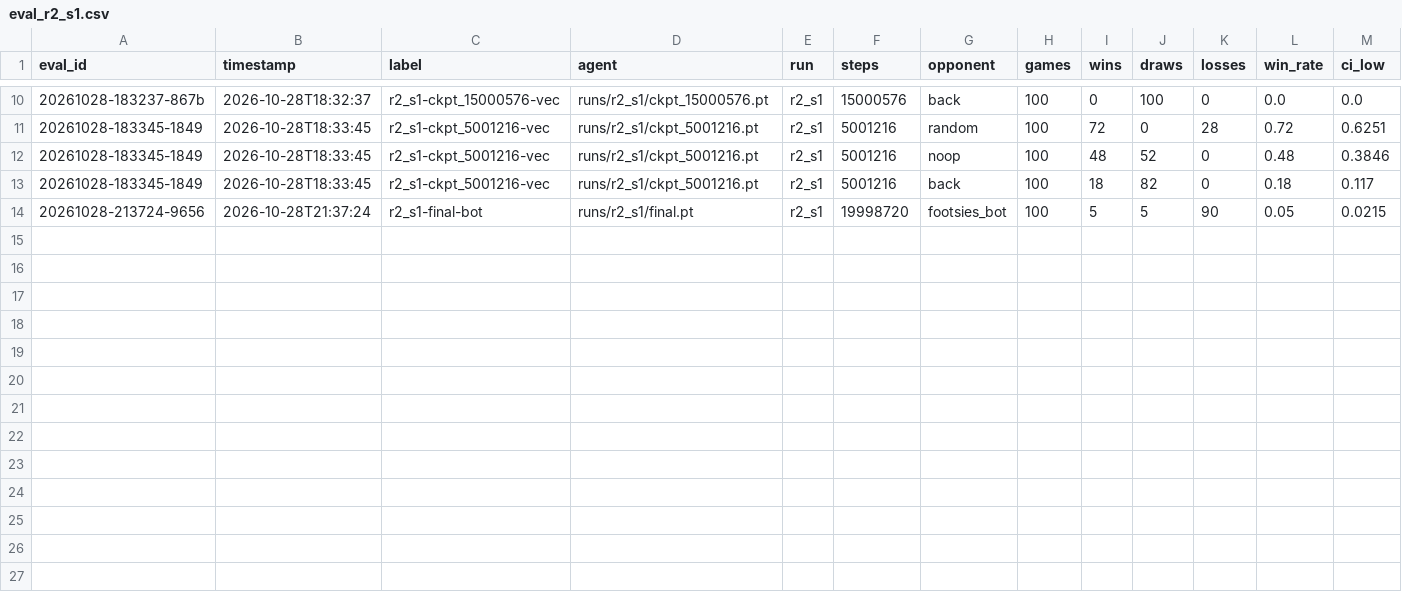
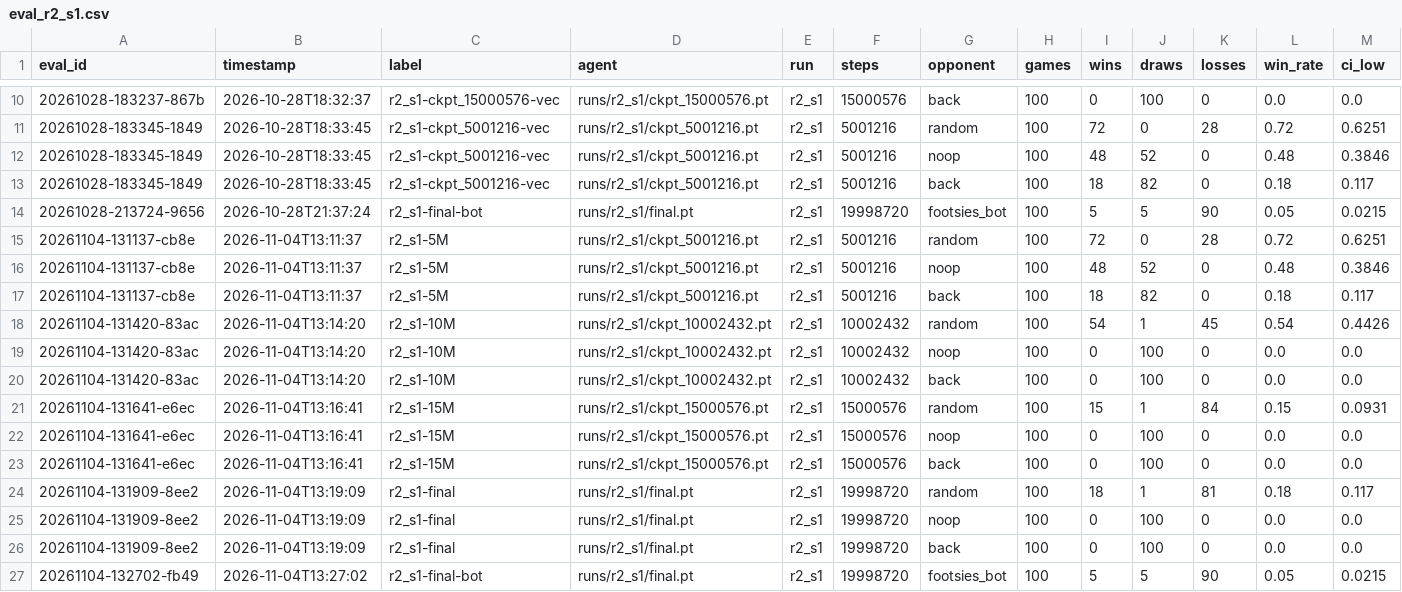
Before and after one commit to RiccardoSamaritan/FootsiesRL, a CSV file: results/eval_r2_s1.csv, drawn as a sheet; only a part is shown, gaps mark what is left out; rows hold the shown columns only; the diff names each change by its address in the sheet, - before the commit and + after, or states it on an @@ line.

```diff
--- a/results/eval_r2_s1.csv
+++ b/results/eval_r2_s1.csv
+row 15: 20261104-131137-cb8e | 2026-11-04T13:11:37 | r2_s1-5M | runs/r2_s1/ckpt_5001216.pt | r2_s1 | 5001216 | random | 100 | 72 | 0 | 28 | 0.72 | 0.6251
+row 16: 20261104-131137-cb8e | 2026-11-04T13:11:37 | r2_s1-5M | runs/r2_s1/ckpt_5001216.pt | r2_s1 | 5001216 | noop | 100 | 48 | 52 | 0 | 0.48 | 0.3846
+row 17: 20261104-131137-cb8e | 2026-11-04T13:11:37 | r2_s1-5M | runs/r2_s1/ckpt_5001216.pt | r2_s1 | 5001216 | back | 100 | 18 | 82 | 0 | 0.18 | 0.117
+row 18: 20261104-131420-83ac | 2026-11-04T13:14:20 | r2_s1-10M | runs/r2_s1/ckpt_10002432.pt | r2_s1 | 10002432 | random | 100 | 54 | 1 | 45 | 0.54 | 0.4426
+row 19: 20261104-131420-83ac | 2026-11-04T13:14:20 | r2_s1-10M | runs/r2_s1/ckpt_10002432.pt | r2_s1 | 10002432 | noop | 100 | 0 | 100 | 0 | 0.0 | 0.0
+row 20: 20261104-131420-83ac | 2026-11-04T13:14:20 | r2_s1-10M | runs/r2_s1/ckpt_10002432.pt | r2_s1 | 10002432 | back | 100 | 0 | 100 | 0 | 0.0 | 0.0
+row 21: 20261104-131641-e6ec | 2026-11-04T13:16:41 | r2_s1-15M | runs/r2_s1/ckpt_15000576.pt | r2_s1 | 15000576 | random | 100 | 15 | 1 | 84 | 0.15 | 0.0931
+row 22: 20261104-131641-e6ec | 2026-11-04T13:16:41 | r2_s1-15M | runs/r2_s1/ckpt_15000576.pt | r2_s1 | 15000576 | noop | 100 | 0 | 100 | 0 | 0.0 | 0.0
+row 23: 20261104-131641-e6ec | 2026-11-04T13:16:41 | r2_s1-15M | runs/r2_s1/ckpt_15000576.pt | r2_s1 | 15000576 | back | 100 | 0 | 100 | 0 | 0.0 | 0.0
+row 24: 20261104-131909-8ee2 | 2026-11-04T13:19:09 | r2_s1-final | runs/r2_s1/final.pt | r2_s1 | 19998720 | random | 100 | 18 | 1 | 81 | 0.18 | 0.117
+row 25: 20261104-131909-8ee2 | 2026-11-04T13:19:09 | r2_s1-final | runs/r2_s1/final.pt | r2_s1 | 19998720 | noop | 100 | 0 | 100 | 0 | 0.0 | 0.0
+row 26: 20261104-131909-8ee2 | 2026-11-04T13:19:09 | r2_s1-final | runs/r2_s1/final.pt | r2_s1 | 19998720 | back | 100 | 0 | 100 | 0 | 0.0 | 0.0
+row 27: 20261104-132702-fb49 | 2026-11-04T13:27:02 | r2_s1-final-bot | runs/r2_s1/final.pt | r2_s1 | 19998720 | footsies_bot | 100 | 5 | 5 | 90 | 0.05 | 0.0215
```
Also changed, not shown: results/eval_r0_s1.csv, results/eval_r1_s1.csv, 27 other files.
